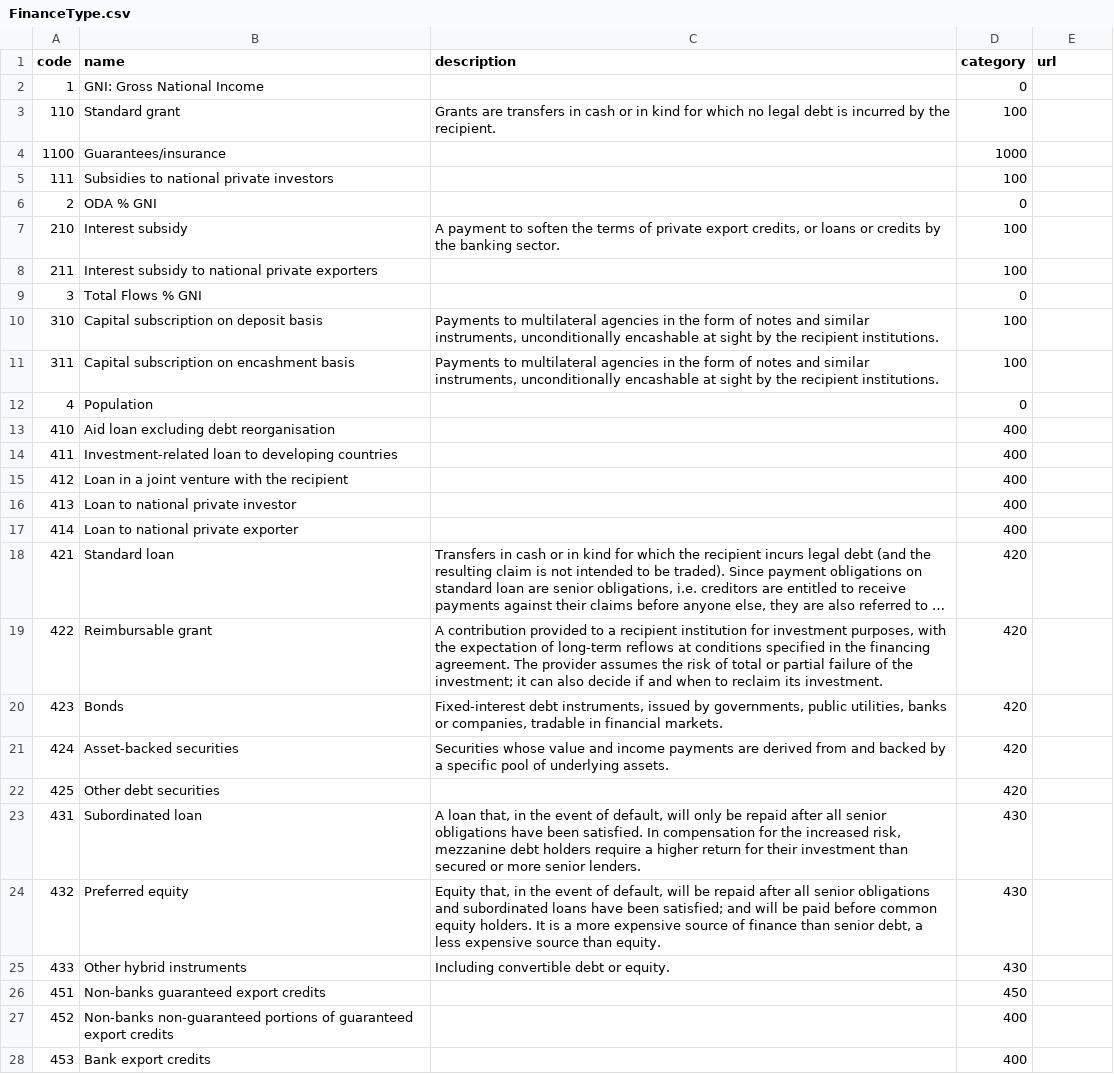
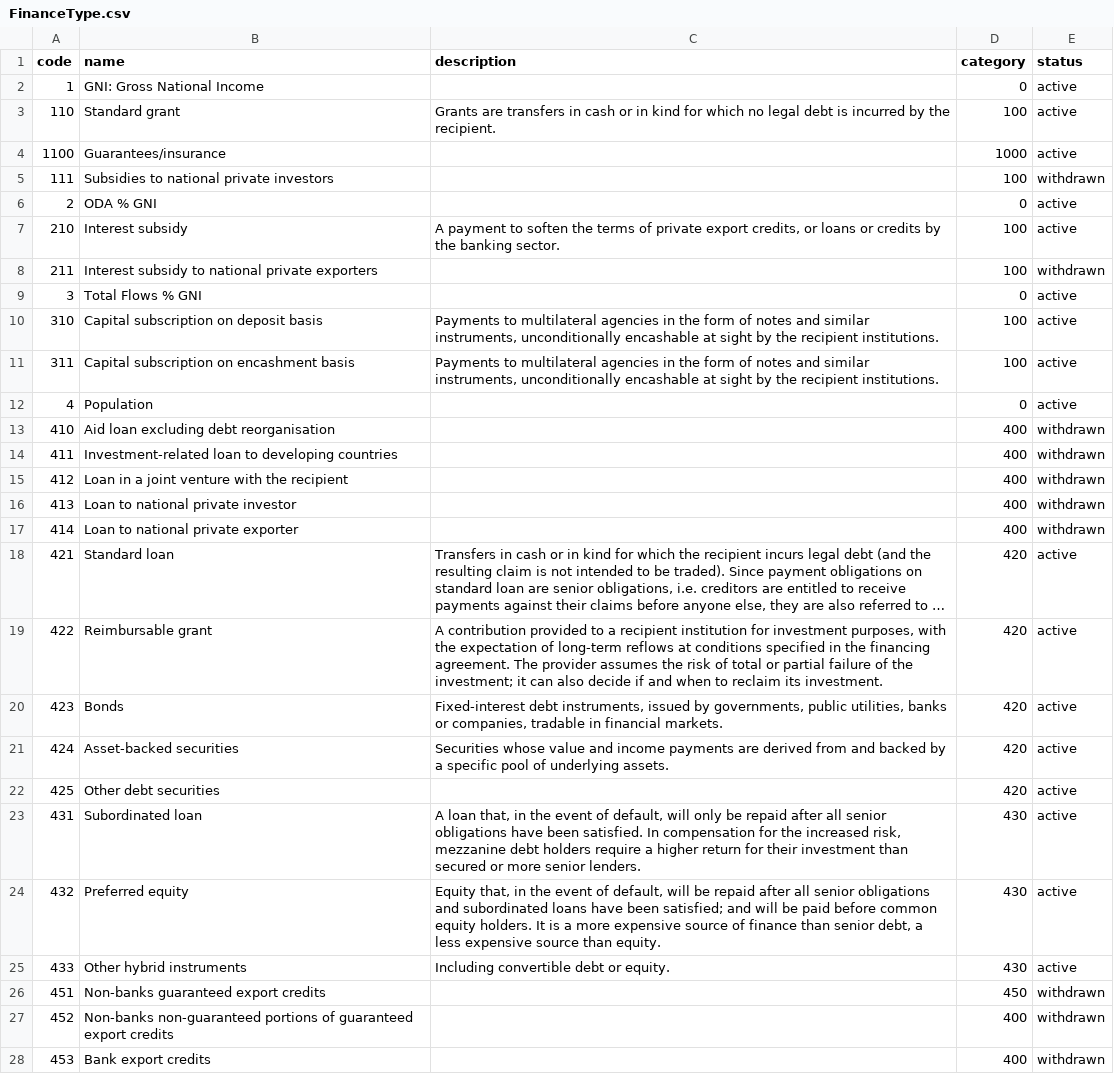
Before and after one commit to practicalparticipation/iati-datastore, a CSV file: iati_datastore/iatilib/codelists/1/FinanceType.csv, drawn as a sheet; only a part is shown; long unchanged cells end in …; the diff covers the shown part only; the diff names each change by its address in the sheet, - before the commit and + after, or states it on an @@ line.

```diff
--- a/iati_datastore/iatilib/codelists/1/FinanceType.csv
+++ b/iati_datastore/iatilib/codelists/1/FinanceType.csv
-E1: url
+E1: status
-E2:E4 (status): (empty)
+E2:E4 (status): active
-E5 (status): (empty)
+E5 (status): withdrawn
-E6:E7 (status): (empty)
+E6:E7 (status): active
-E8 (status): (empty)
+E8 (status): withdrawn
-E9:E12 (status): (empty)
+E9:E12 (status): active
-E13:E17 (status): (empty)
+E13:E17 (status): withdrawn
-E18:E25 (status): (empty)
+E18:E25 (status): active
-E26:E28 (status): (empty)
+E26:E28 (status): withdrawn
```
Also changed, not shown: 41 edited cells elsewhere in this file, iati_datastore/iatilib/codelists/1/AidType.csv, iati_datastore/iatilib/codelists/1/Country.csv, 16 other files.
